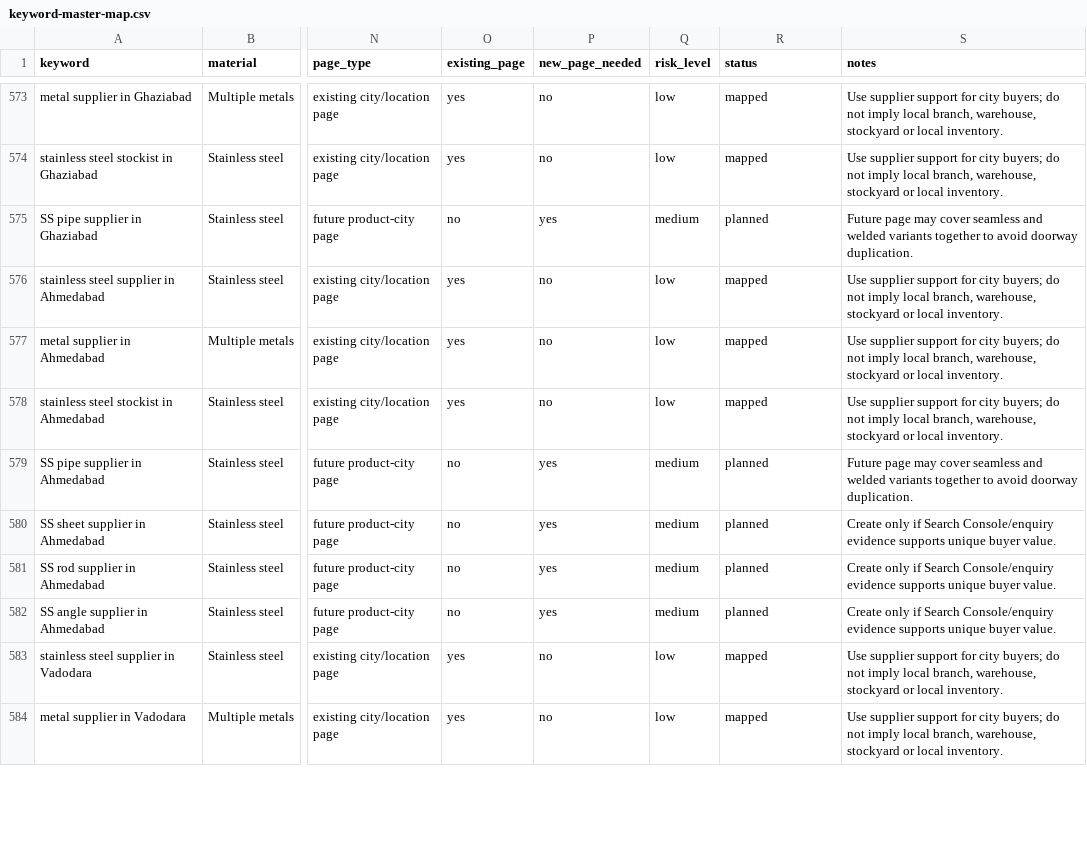
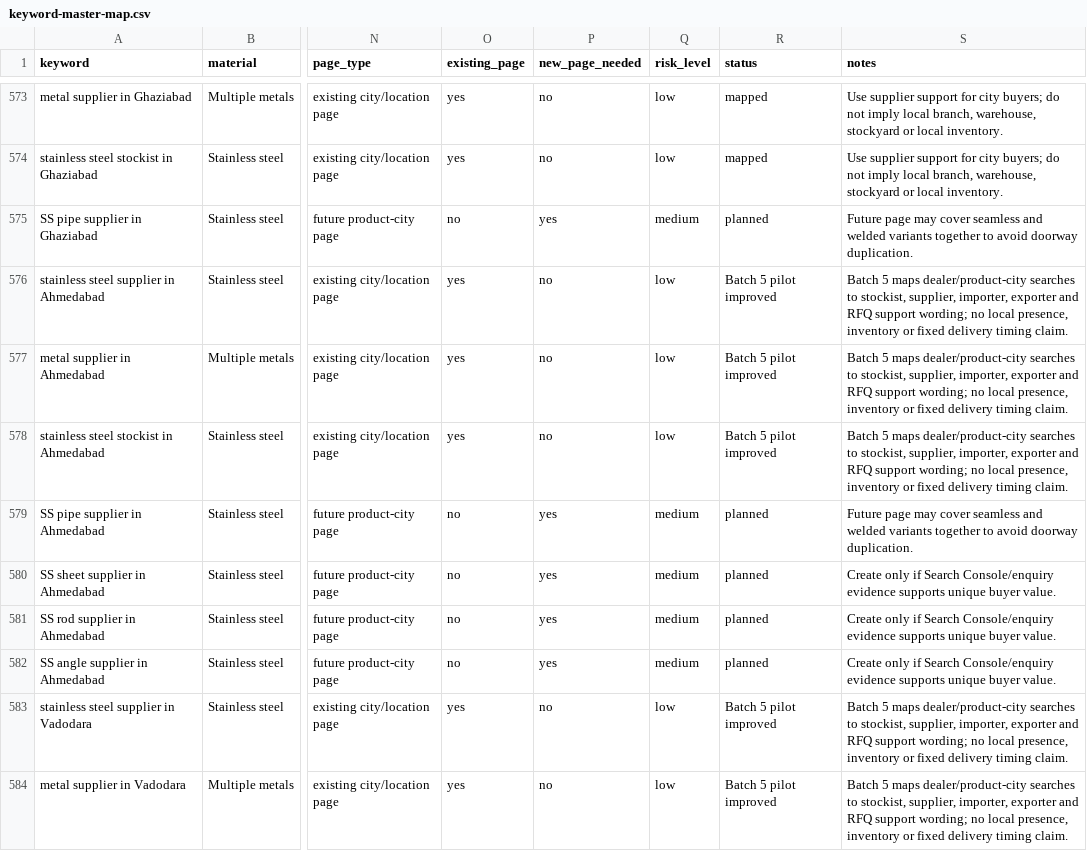
Before and after one commit to tarrunmjain/rubinox-website, a CSV file: data/keyword-master-map.csv, drawn as a sheet; only a part is shown, gaps mark what is left out; the diff covers the shown part only; the diff names each change by its address in the sheet, - before the commit and + after, or states it on an @@ line.

Commit message:
seo: polish location hub and pilot city pages

```diff
--- a/data/keyword-master-map.csv
+++ b/data/keyword-master-map.csv
-R576:R578 (status): mapped
+R576:R578 (status): Batch 5 pilot improved
-S576:S578 (notes): Use supplier support for city buyers; do not imply local branch, warehouse, stockyard or local inventory.
+S576:S578 (notes): Batch 5 maps dealer/product-city searches to stockist, supplier, importer, exporter and RFQ support wording; no local presence, inventory or fixed delivery timing claim.
-R583:R584 (status): mapped
+R583:R584 (status): Batch 5 pilot improved
-S583:S584 (notes): Use supplier support for city buyers; do not imply local branch, warehouse, stockyard or local inventory.
+S583:S584 (notes): Batch 5 maps dealer/product-city searches to stockist, supplier, importer, exporter and RFQ support wording; no local presence, inventory or fixed delivery timing claim.
```
Also changed, not shown: 74 edited cells elsewhere in this file, data/location-seo-map.csv, data/page-inventory.csv, 14 other files.
